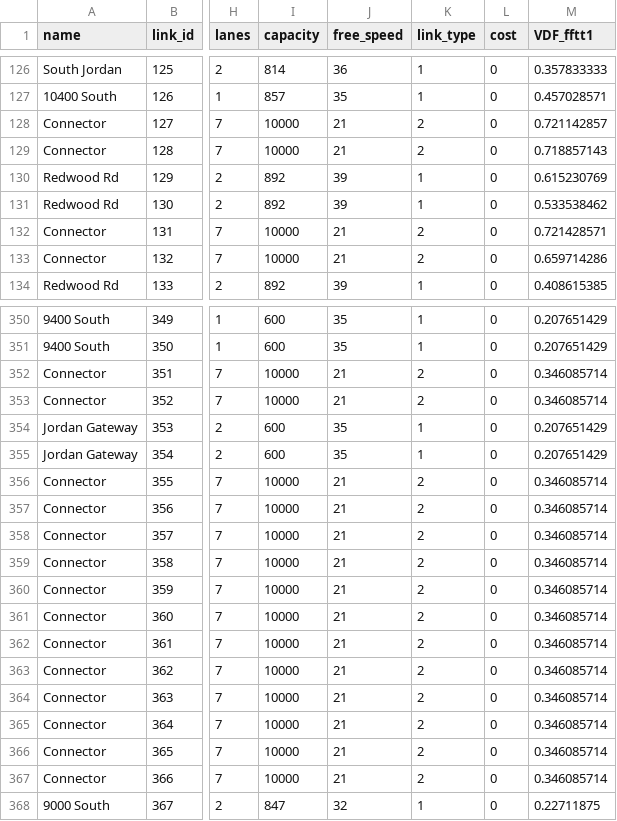
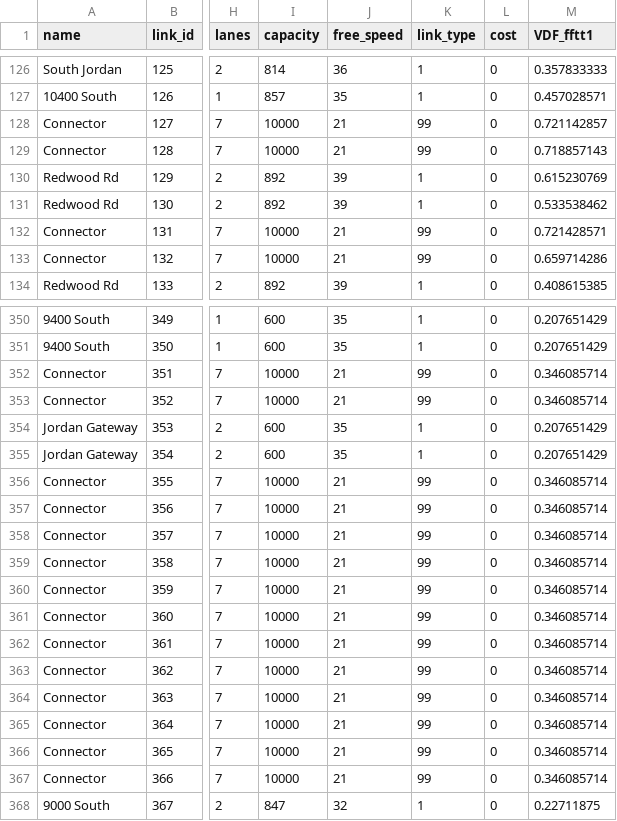
Before and after one commit to chnfanyu/integrated_modeling, a CSV file: dataset/07_ODME_West_Jordan_Utah/link.csv, drawn as a sheet; only a part is shown, gaps mark what is left out; the diff covers the shown part only; the diff names each change by its address in the sheet, - before the commit and + after, or states it on an @@ line.

```diff
--- a/dataset/07_ODME_West_Jordan_Utah/link.csv
+++ b/dataset/07_ODME_West_Jordan_Utah/link.csv
-K128:K129 (link_type): 2
+K128:K129 (link_type): 99
-K132:K133 (link_type): 2
+K132:K133 (link_type): 99
-K352:K353 (link_type): 2
+K352:K353 (link_type): 99
-K356:K367 (link_type): 2
+K356:K367 (link_type): 99
```
Also changed, not shown: 96 edited cells elsewhere in this file, dataset/05_Chicago_Sketch/link.csv, dataset/05_Chicago_Sketch/node.csv, 15 other files.
